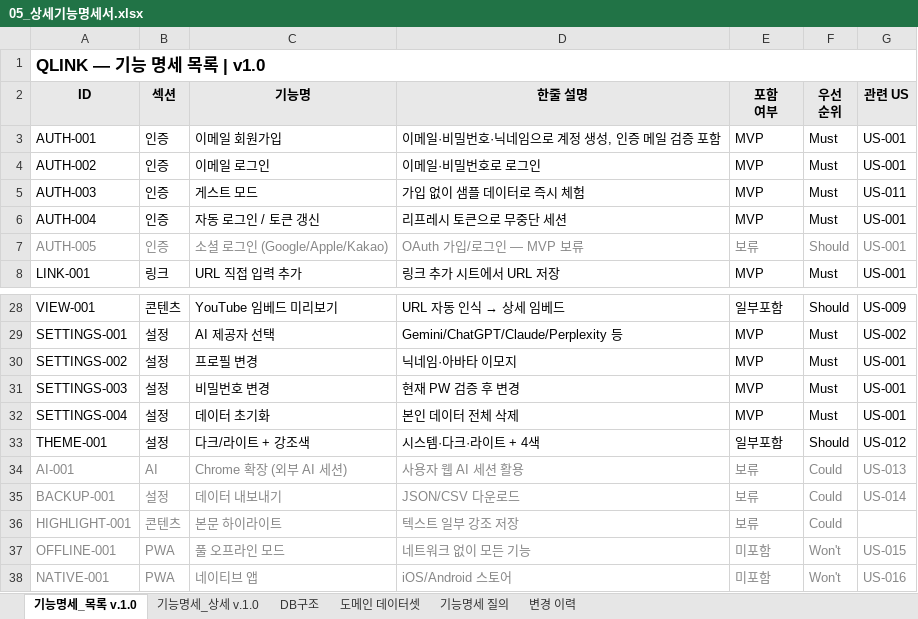
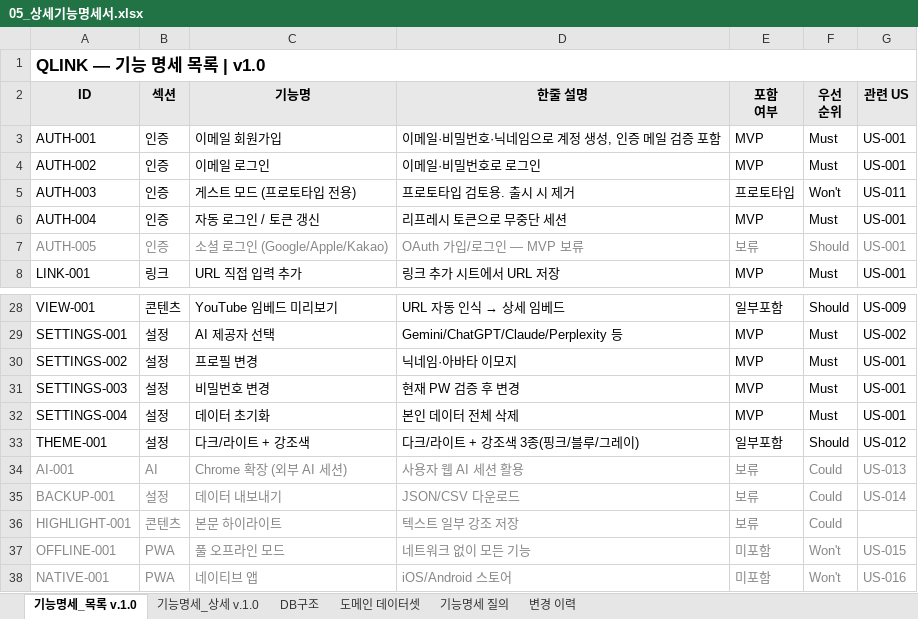
Before and after one commit to inwoo-jang/qlink, an Excel workbook: docs/planning/05_상세기능명세서.xlsx, sheet 기능명세_목록 v.1.0, drawn as a sheet; only a part is shown, gaps mark what is left out; values as stored, in another font and other column widths than the file's, no borders; the diff names each change by its address in the sheet, - before the commit and + after, or states it on an @@ line.

```diff
--- a/docs/planning/05_상세기능명세서.xlsx (sheet 기능명세_목록 v.1.0)
+++ b/docs/planning/05_상세기능명세서.xlsx (sheet 기능명세_목록 v.1.0)
-C5 (기능명): 게스트 모드
+C5 (기능명): 게스트 모드 (프로토타입 전용)
-D5 (한줄 설명): 가입 없이 샘플 데이터로 즉시 체험
+D5 (한줄 설명): 프로토타입 검토용. 출시 시 제거
-E5 (포함 여부): MVP
+E5 (포함 여부): 프로토타입
-F5 (우선 순위): Must
+F5 (우선 순위): Won't
-D33 (한줄 설명): 시스템·다크·라이트 + 4색
+D33 (한줄 설명): 다크/라이트 + 강조색 3종(핑크/블루/그레이)
```
Also changed, not shown: sheet 기능명세_상세 v.1.0, sheet 변경 이력, 6 other files.
